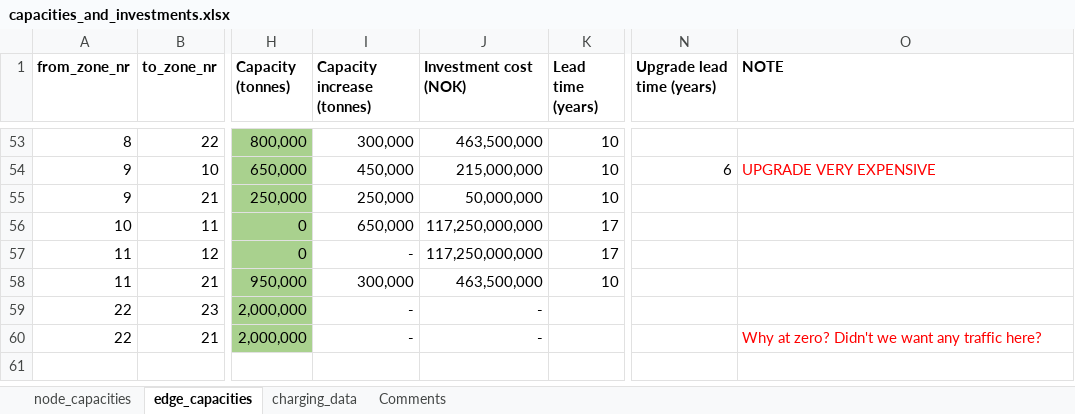
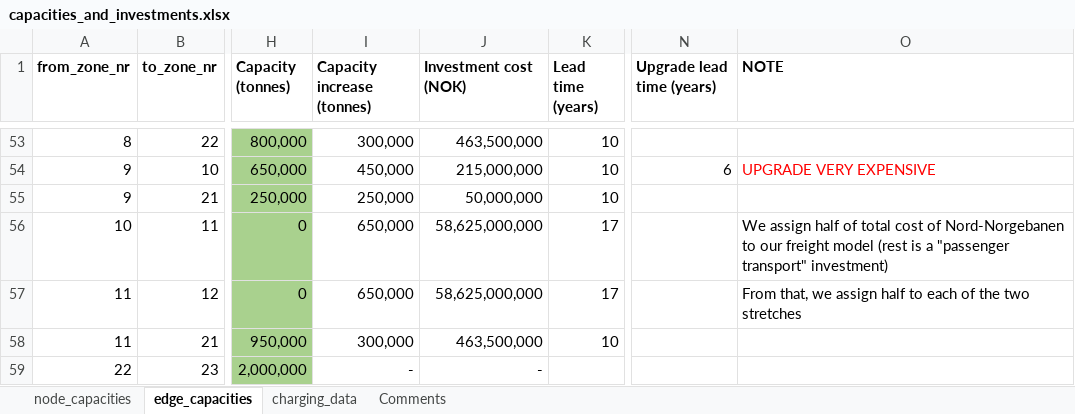
Before and after one commit to SteffenBakker/STraM_ntnu_development, an Excel workbook: Data/capacities_and_investments.xlsx, sheet edge_capacities, drawn as a sheet; only a part is shown, gaps mark what is left out; the shorter side is filled out with more unchanged rows; values as stored, in another font and other column widths than the file's, no borders; the diff names each change by its address in the sheet, - before the commit and + after, or states it on an @@ line.

Commit message:
updated fuel mix and nordnorgebanen cost

```diff
--- a/Data/capacities_and_investments.xlsx (sheet edge_capacities)
+++ b/Data/capacities_and_investments.xlsx (sheet edge_capacities)
-J56:J57 (Investment cost (NOK)): 117,250,000,000
+J56:J57 (Investment cost (NOK)): 58,625,000,000
-O56 (NOTE): (empty)
+O56 (NOTE): We assign half of total cost of Nord-Norgebanen to our freight model (rest is a "passenger transport" investment)
-I57 (Capacity increase (tonnes)): -
+I57 (Capacity increase (tonnes)): 650,000
-O57 (NOTE): (empty)
+O57 (NOTE): From that, we assign half to each of the two stretches
```
Also changed, not shown: Data/init_mode_fuel_mix.xlsx.
